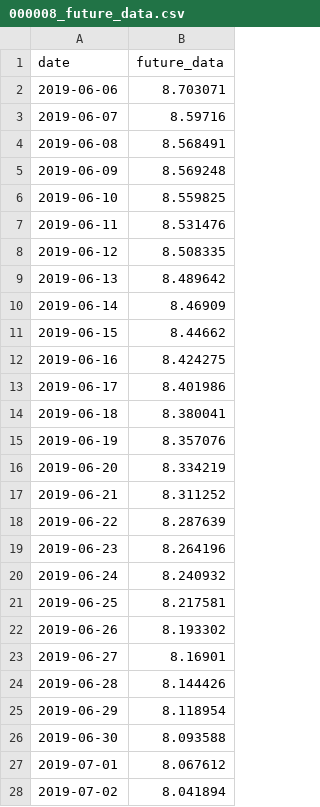
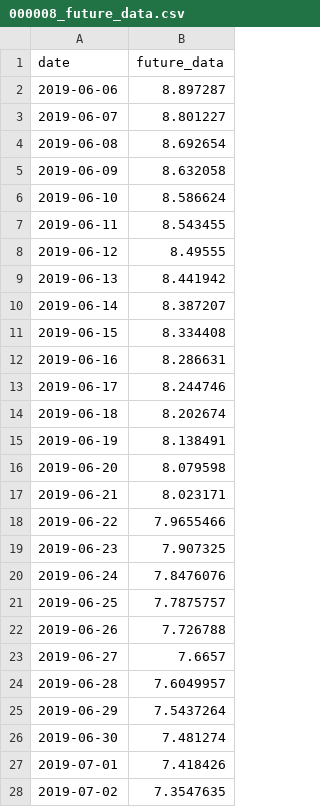
Before and after one commit to cx3hen/lstm-python, a CSV file: future_datas/000008_future_data.csv, drawn as a sheet; only a part is shown; the diff covers the shown part only.

```diff
--- a/future_datas/000008_future_data.csv
+++ b/future_datas/000008_future_data.csv
@@ -1,28 +1,28 @@
 date,future_data
-2019-06-06,8.703071
-2019-06-07,8.59716
-2019-06-08,8.568491
-2019-06-09,8.569248
-2019-06-10,8.559825
-2019-06-11,8.531476
-2019-06-12,8.508335
-2019-06-13,8.489642
-2019-06-14,8.46909
-2019-06-15,8.44662
-2019-06-16,8.424275
-2019-06-17,8.401986
-2019-06-18,8.380041
-2019-06-19,8.357076
-2019-06-20,8.334219
-2019-06-21,8.311252
-2019-06-22,8.287639
-2019-06-23,8.264196
-2019-06-24,8.240932
-2019-06-25,8.217581
-2019-06-26,8.193302
-2019-06-27,8.16901
-2019-06-28,8.144426
-2019-06-29,8.118954
-2019-06-30,8.093588
-2019-07-01,8.067612
-2019-07-02,8.041894
+2019-06-06,8.897287
+2019-06-07,8.801227
+2019-06-08,8.692654
+2019-06-09,8.632058
+2019-06-10,8.586624
+2019-06-11,8.543455
+2019-06-12,8.49555
+2019-06-13,8.441942
+2019-06-14,8.387207
+2019-06-15,8.334408
+2019-06-16,8.286631
+2019-06-17,8.244746
+2019-06-18,8.202674
+2019-06-19,8.138491
+2019-06-20,8.079598
+2019-06-21,8.023171
+2019-06-22,7.9655466
+2019-06-23,7.907325
+2019-06-24,7.8476076
+2019-06-25,7.7875757
+2019-06-26,7.726788
+2019-06-27,7.6657
+2019-06-28,7.6049957
+2019-06-29,7.5437264
+2019-06-30,7.481274
+2019-07-01,7.418426
+2019-07-02,7.3547635
```
Also changed, not shown: 3 edited cells elsewhere in this file, future_datas/000001_future_data.csv, future_datas/000010_future_data.csv, 28 other files.
